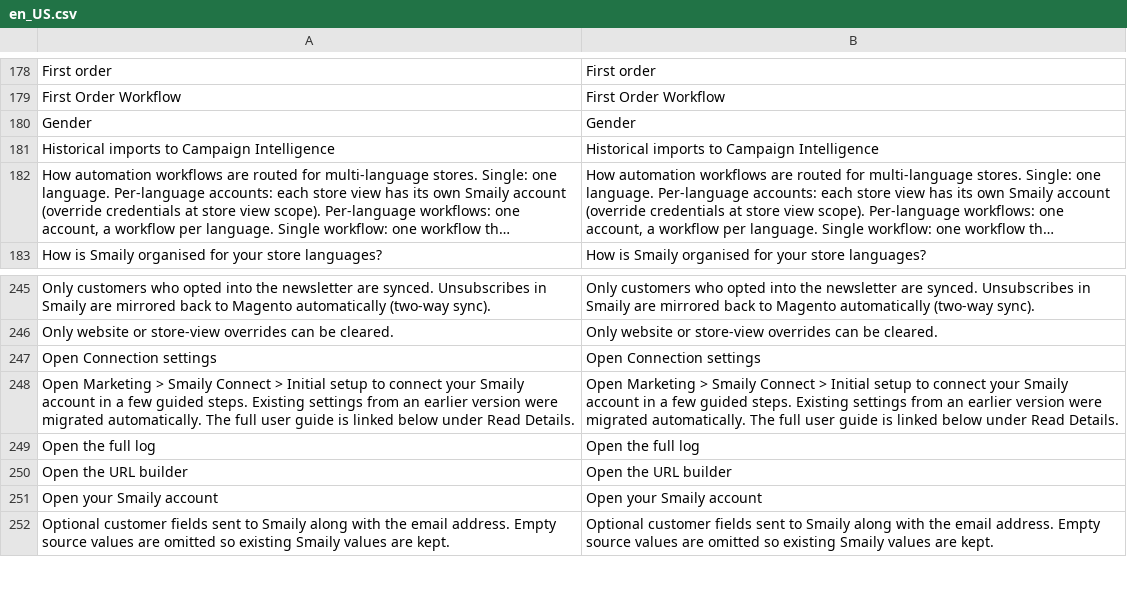
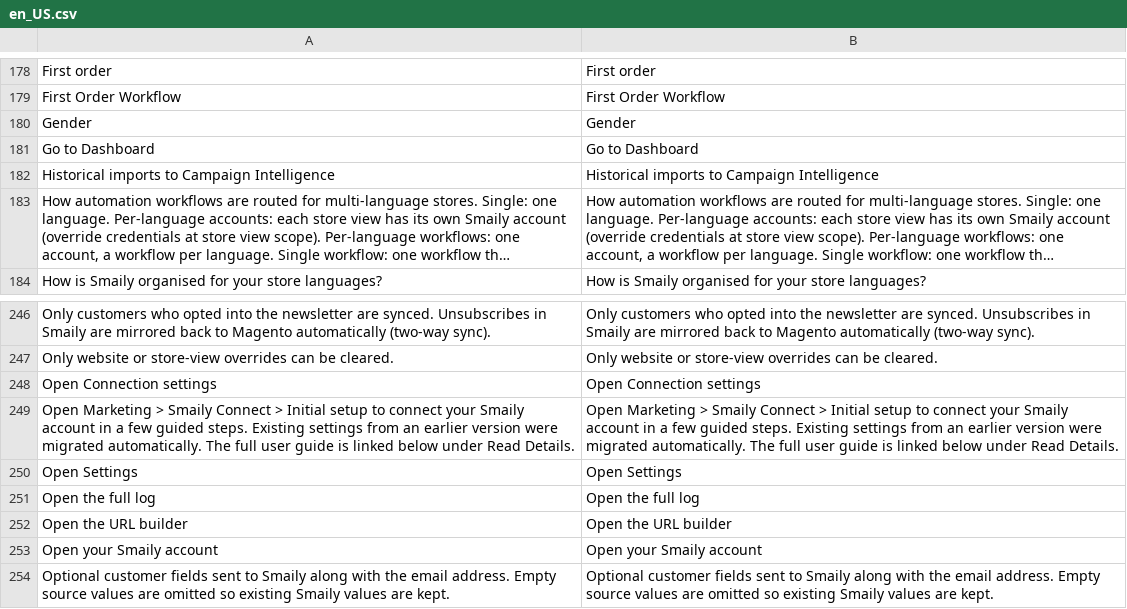
Before and after one commit to sendsmaily/smaily-magento-extension, a CSV file: i18n/en_US.csv, drawn as a sheet; only a part is shown, gaps mark what is left out; long unchanged cells end in …; the diff names each change by its address in the sheet, - before the commit and + after, or states it on an @@ line.

Commit message:
v3: PRO-2456 — the Overview step reads at body line height and leads on to the Dashboard or Settings

```diff
--- a/i18n/en_US.csv
+++ b/i18n/en_US.csv
+row 181: Go to Dashboard | Go to Dashboard
+row 250: Open Settings | Open Settings
```
Also changed, not shown: i18n/et_EE.csv, 4 other files.
